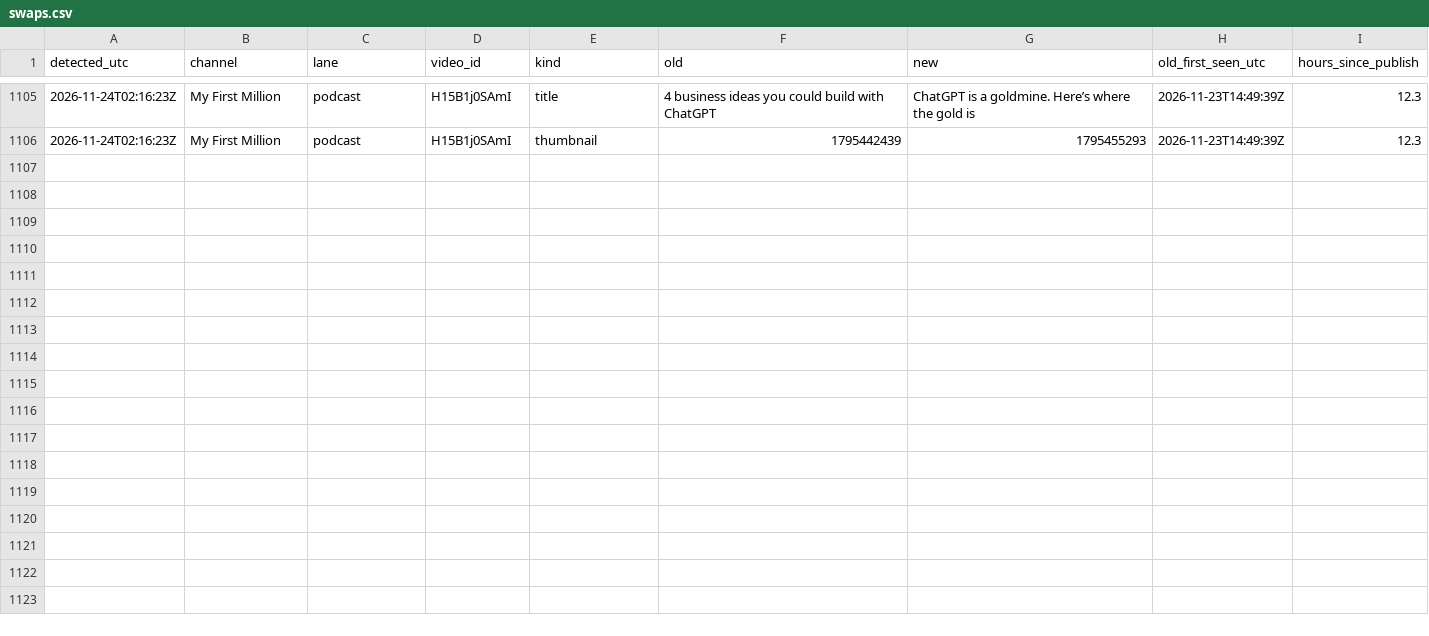
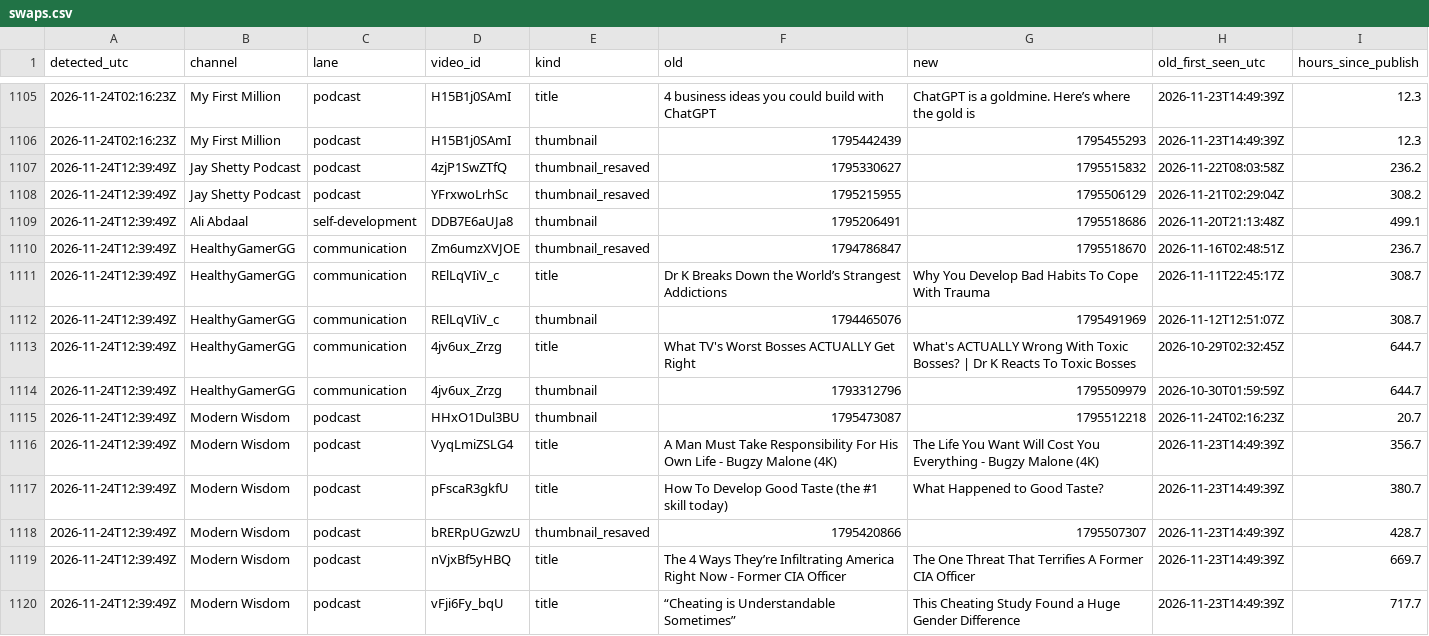
Before and after one commit to grantowen/competitor-swap-tracker, a CSV file: data/swaps.csv, drawn as a sheet; only a part is shown, gaps mark what is left out.

```diff
--- a/data/swaps.csv
+++ b/data/swaps.csv
@@ -1106 +1106,15 @@ detected_utc,channel,lane,video_id,kind,old,new,old_first_seen_utc,hours_since_p
 2026-11-24T02:16:23Z,My First Million,podcast,H15B1j0SAmI,thumbnail,1795442439,1795455293,2026-11-23T14:49:39Z,12.3
+2026-11-24T12:39:49Z,Jay Shetty Podcast,podcast,4zjP1SwZTfQ,thumbnail_resaved,1795330627,1795515832,2026-11-22T08:03:58Z,236.2
+2026-11-24T12:39:49Z,Jay Shetty Podcast,podcast,YFrxwoLrhSc,thumbnail_resaved,1795215955,1795506129,2026-11-21T02:29:04Z,308.2
+2026-11-24T12:39:49Z,Ali Abdaal,self-development,DDB7E6aUJa8,thumbnail,1795206491,1795518686,2026-11-20T21:13:48Z,499.1
+2026-11-24T12:39:49Z,HealthyGamerGG,communication,Zm6umzXVJOE,thumbnail_resaved,1794786847,1795518670,2026-11-16T02:48:51Z,236.7
+2026-11-24T12:39:49Z,HealthyGamerGG,communication,RElLqVIiV_c,title,Dr K Breaks Down the World’s Strangest Addictions,Why You Develop Bad Habits To Cope With Trauma,2026-11-11T22:45:17Z,308.7
+2026-11-24T12:39:49Z,HealthyGamerGG,communication,RElLqVIiV_c,thumbnail,1794465076,1795491969,2026-11-12T12:51:07Z,308.7
+2026-11-24T12:39:49Z,HealthyGamerGG,communication,4jv6ux_Zrzg,title,What TV's Worst Bosses ACTUALLY Get Right,What's ACTUALLY Wrong With Toxic Bosses? | Dr K Reacts To Toxic Bosses,2026-10-29T02:32:45Z,644.7
+2026-11-24T12:39:49Z,HealthyGamerGG,communication,4jv6ux_Zrzg,thumbnail,1793312796,1795509979,2026-10-30T01:59:59Z,644.7
+2026-11-24T12:39:49Z,Modern Wisdom,podcast,HHxO1Dul3BU,thumbnail,1795473087,1795512218,2026-11-24T02:16:23Z,20.7
+2026-11-24T12:39:49Z,Modern Wisdom,podcast,VyqLmiZSLG4,title,A Man Must Take Responsibility For His Own Life - Bugzy Malone (4K),The Life You Want Will Cost You Everything - Bugzy Malone (4K),2026-11-23T14:49:39Z,356.7
+2026-11-24T12:39:49Z,Modern Wisdom,podcast,pFscaR3gkfU,title,How To Develop Good Taste (the #1 skill today),What Happened to Good Taste?,2026-11-23T14:49:39Z,380.7
+2026-11-24T12:39:49Z,Modern Wisdom,podcast,bRERpUGzwzU,thumbnail_resaved,1795420866,1795507307,2026-11-23T14:49:39Z,428.7
+2026-11-24T12:39:49Z,Modern Wisdom,podcast,nVjxBf5yHBQ,title,The 4 Ways They’re Infiltrating America Right Now - Former CIA Officer,The One Threat That Terrifies A Former CIA Officer,2026-11-23T14:49:39Z,669.7
+2026-11-24T12:39:49Z,Modern Wisdom,podcast,vFji6Fy_bqU,title,“Cheating is Understandable Sometimes”,This Cheating Study Found a Huge Gender Difference,2026-11-23T14:49:39Z,717.7
```
Also changed, not shown: 12 other files.
